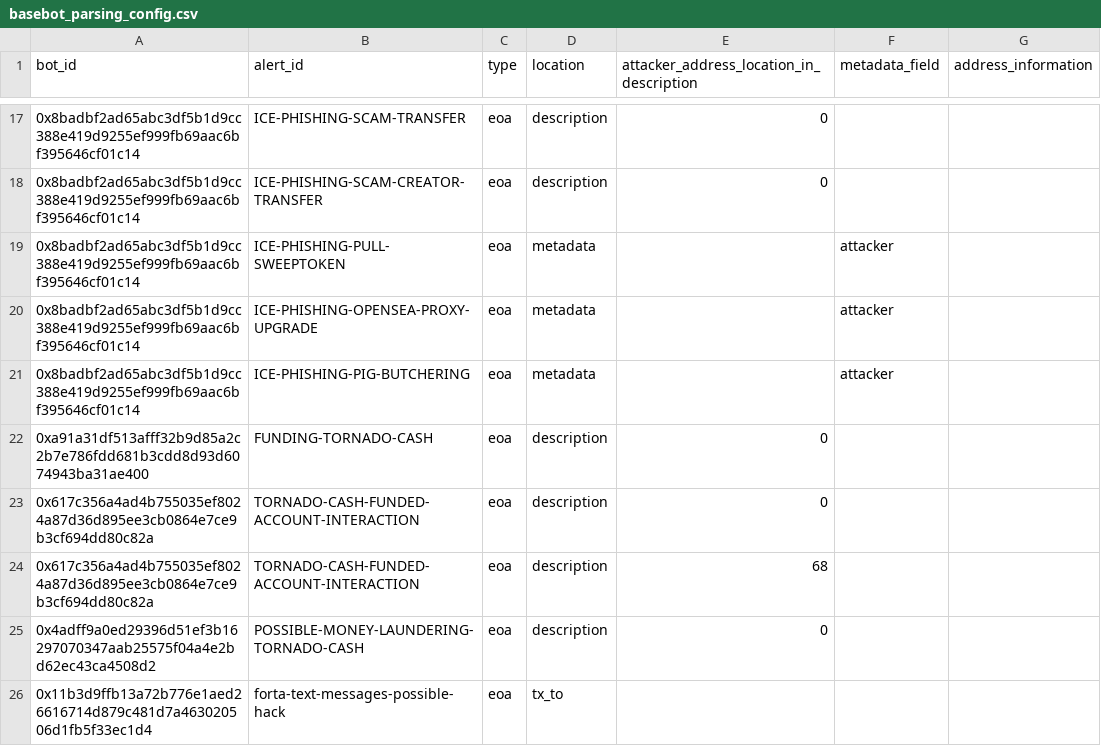
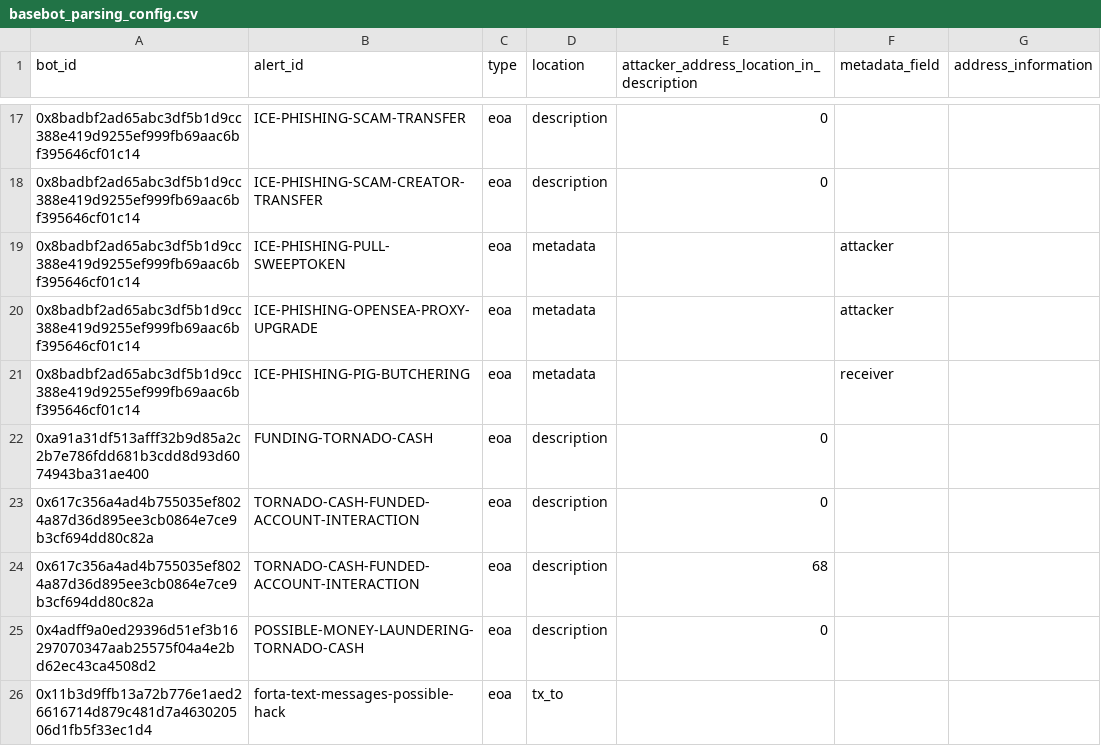
Before and after one commit to forta-network/starter-kits, a CSV file: scam-detector-py/basebot_parsing_config.csv, drawn as a sheet; only a part is shown, gaps mark what is left out.

```diff
--- a/scam-detector-py/basebot_parsing_config.csv
+++ b/scam-detector-py/basebot_parsing_config.csv
@@ -20,3 +20,3 @@ bot_id,alert_id,type,location,attacker_address_location_in_description,metadata_
 0x8badbf2ad65abc3df5b1d9cc388e419d9255ef999fb69aac6bf395646cf01c14,ICE-PHISHING-OPENSEA-PROXY-UPGRADE,eoa,metadata,,attacker,
-0x8badbf2ad65abc3df5b1d9cc388e419d9255ef999fb69aac6bf395646cf01c14,ICE-PHISHING-PIG-BUTCHERING,eoa,metadata,,attacker,
+0x8badbf2ad65abc3df5b1d9cc388e419d9255ef999fb69aac6bf395646cf01c14,ICE-PHISHING-PIG-BUTCHERING,eoa,metadata,,receiver,
 0xa91a31df513afff32b9d85a2c2b7e786fdd681b3cdd8d93d6074943ba31ae400,FUNDING-TORNADO-CASH,eoa,description,0,,
```
Also changed, not shown: 11 other files.
